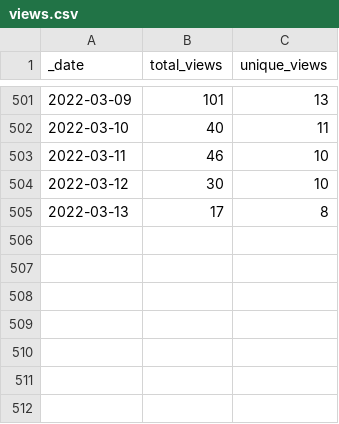
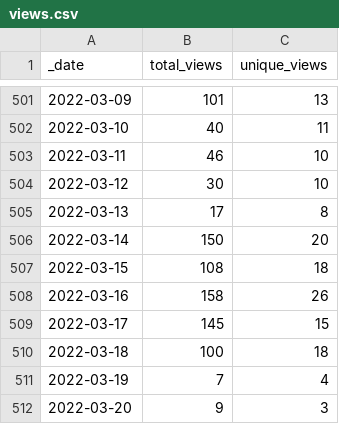
Before and after one commit to icesat2py/icepyx, a CSV file: doc/source/tracking/traffic/views.csv, drawn as a sheet; only a part is shown, gaps mark what is left out; the diff names each change by its address in the sheet, - before the commit and + after, or states it on an @@ line.

Commit message:
GitHub traffic auto-update

```diff
--- a/doc/source/tracking/traffic/views.csv
+++ b/doc/source/tracking/traffic/views.csv
+row 506: 2022-03-14 | 150 | 20
+row 507: 2022-03-15 | 108 | 18
+row 508: 2022-03-16 | 158 | 26
+row 509: 2022-03-17 | 145 | 15
+row 510: 2022-03-18 | 100 | 18
+row 511: 2022-03-19 | 7 | 4
+row 512: 2022-03-20 | 9 | 3
```
Also changed, not shown: doc/source/tracking/traffic/clones.csv, 1 other file.
